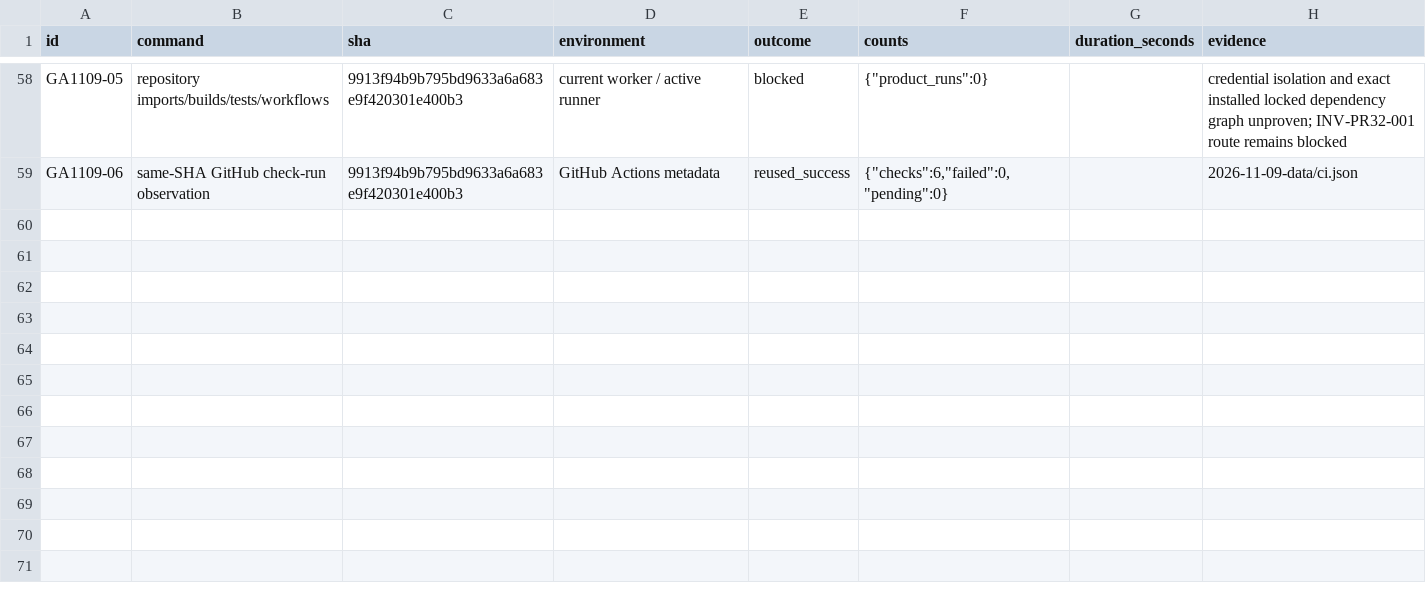
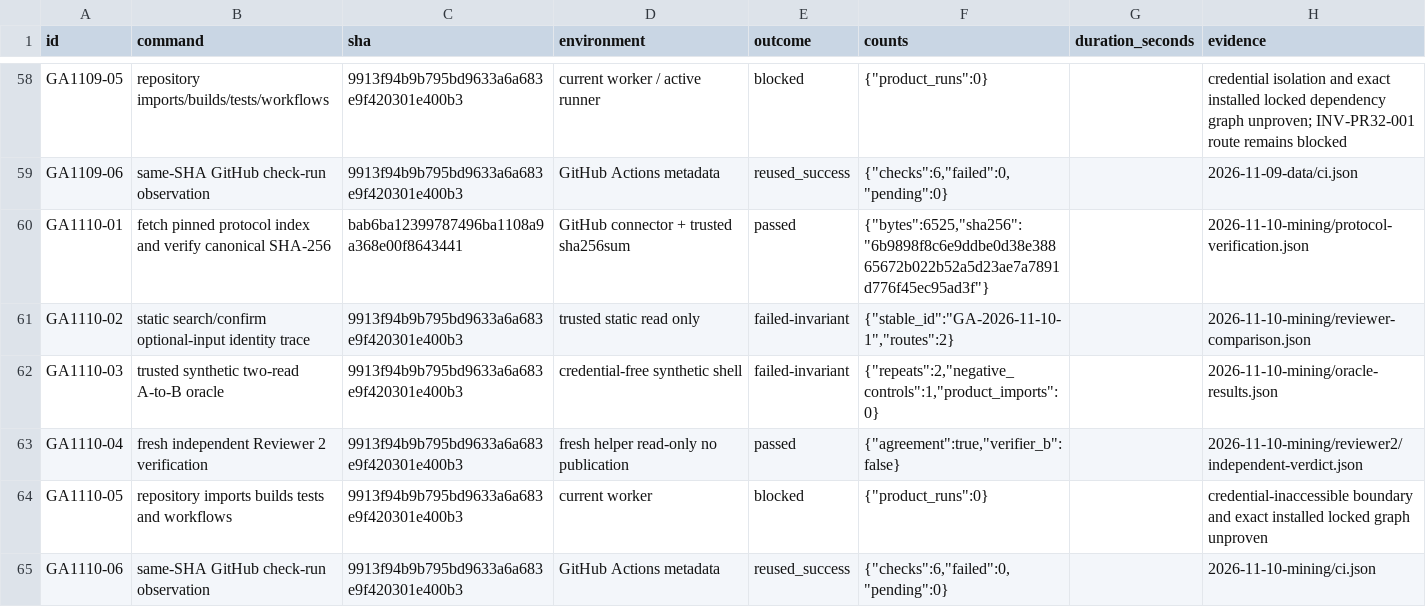
Before and after one commit to sasasqt/invest, a CSV file: audits/gpt/validation.csv, drawn as a sheet; only a part is shown, gaps mark what is left out.

Commit message:
audit: 2026-11-10 mining rotation

```diff
--- a/audits/gpt/validation.csv
+++ b/audits/gpt/validation.csv
@@ -59 +59,7 @@ GA1109-05,repository imports/builds/tests/workflows,9913f94b9b795bd9633a6a683e9f
 GA1109-06,same-SHA GitHub check-run observation,9913f94b9b795bd9633a6a683e9f420301e400b3,GitHub Actions metadata,reused_success,"{""checks"":6,""failed"":0,""pending"":0}",,2026-11-09-data/ci.json
+GA1110-01,fetch pinned protocol index and verify canonical SHA-256,bab6ba12399787496ba1108a9a368e00f8643441,GitHub connector + trusted sha256sum,passed,"{""bytes"":6525,""sha256"":""6b9898f8c6e9ddbe0d38e38865672b022b52a5d23ae7a7891d776f45ec95ad3f""}",,2026-11-10-mining/protocol-verification.json
+GA1110-02,static search/confirm optional-input identity trace,9913f94b9b795bd9633a6a683e9f420301e400b3,trusted static read only,failed-invariant,"{""stable_id"":""GA-2026-11-10-1"",""routes"":2}",,2026-11-10-mining/reviewer-comparison.json
+GA1110-03,trusted synthetic two-read A-to-B oracle,9913f94b9b795bd9633a6a683e9f420301e400b3,credential-free synthetic shell,failed-invariant,"{""repeats"":2,""negative_controls"":1,""product_imports"":0}",,2026-11-10-mining/oracle-results.json
+GA1110-04,fresh independent Reviewer 2 verification,9913f94b9b795bd9633a6a683e9f420301e400b3,fresh helper read-only no publication,passed,"{""agreement"":true,""verifier_b"":false}",,2026-11-10-mining/reviewer2/independent-verdict.json
+GA1110-05,repository imports builds tests and workflows,9913f94b9b795bd9633a6a683e9f420301e400b3,current worker,blocked,"{""product_runs"":0}",,credential-inaccessible boundary and exact installed locked graph unproven
+GA1110-06,same-SHA GitHub check-run observation,9913f94b9b795bd9633a6a683e9f420301e400b3,GitHub Actions metadata,reused_success,"{""checks"":6,""failed"":0,""pending"":0}",,2026-11-10-mining/ci.json
```
Also changed, not shown: 17 other files.
